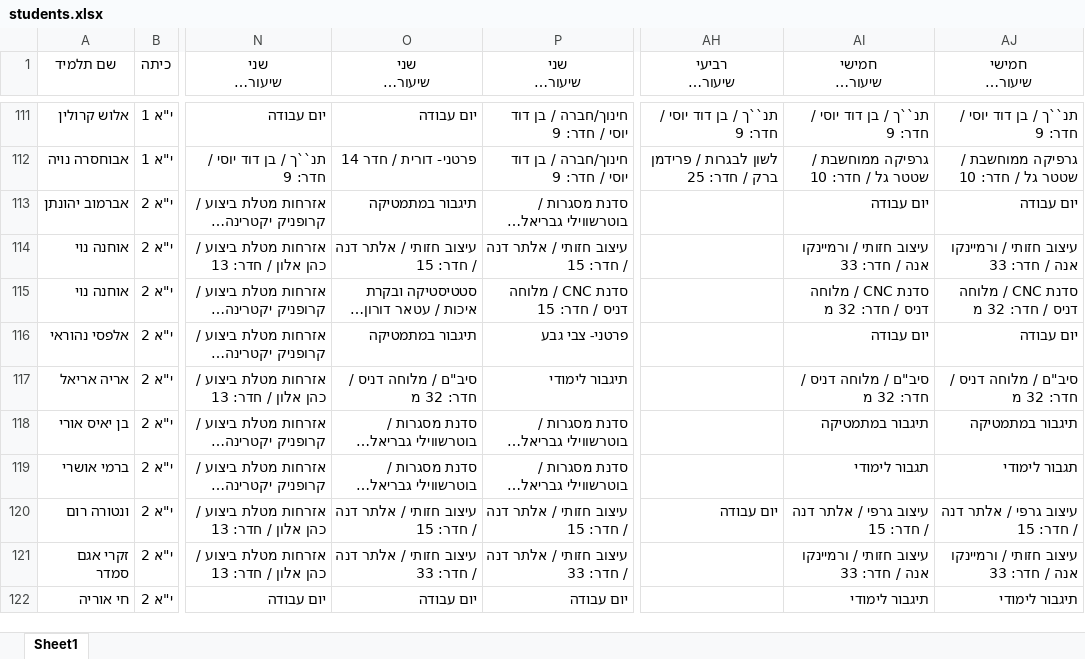
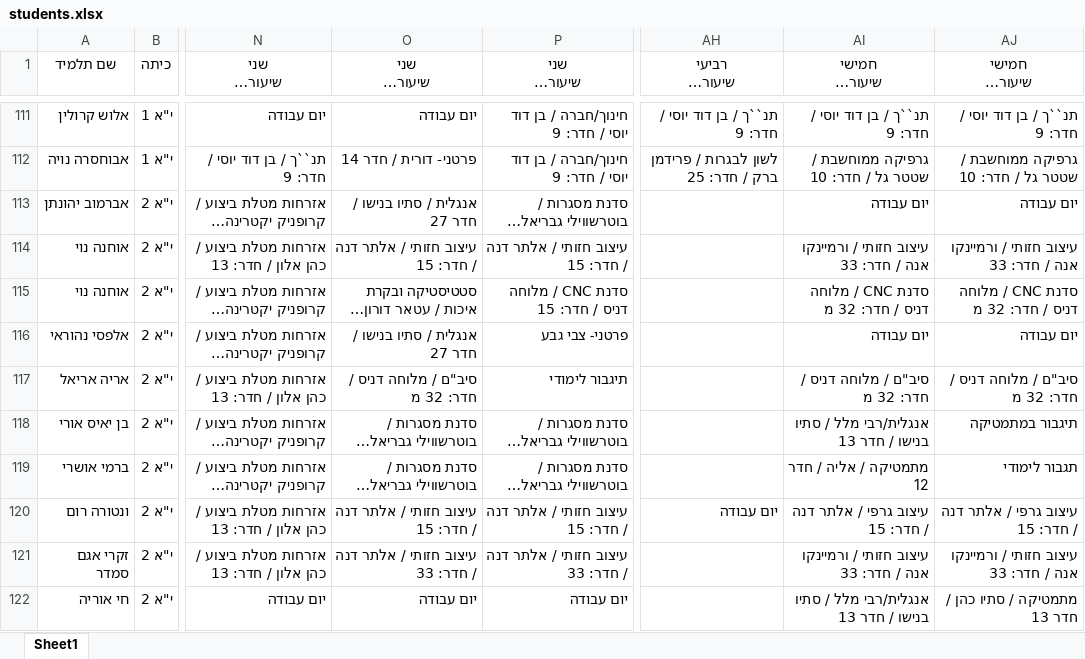
Before and after one commit to Barakfr99/ort-ormat-shedule-hub, an Excel workbook: public/data/students.xlsx, sheet Sheet1, drawn as a sheet; only a part is shown, gaps mark what is left out; long unchanged cells end in …; values as stored, in another font and other column widths than the file's, no borders; the diff covers the shown part only; the diff names each change by its address in the sheet, - before the commit and + after, or states it on an @@ line.

```diff
--- a/public/data/students.xlsx (sheet Sheet1)
+++ b/public/data/students.xlsx (sheet Sheet1)
-O113 (שני שיעור 5 (12:05-12:50)): תיגבור במתמטיקה
+O113 (שני שיעור 5 (12:05-12:50)): אנגלית / סתיו בנישו / חדר 27
-O116 (שני שיעור 5 (12:05-12:50)): תיגבור במתמטיקה
+O116 (שני שיעור 5 (12:05-12:50)): אנגלית / סתיו בנישו / חדר 27
-AI118 (חמישי שיעור 1 (08:45-09:15)): תיגבור במתמטיקה
+AI118 (חמישי שיעור 1 (08:45-09:15)): אנגלית/רבי מלל / סתיו בנישו / חדר 13
-AI119 (חמישי שיעור 1 (08:45-09:15)): תגבור לימודי
+AI119 (חמישי שיעור 1 (08:45-09:15)): מתמטיקה / אליה / חדר 12
-AI122 (חמישי שיעור 1 (08:45-09:15)): תיגבור לימודי
+AI122 (חמישי שיעור 1 (08:45-09:15)): אנגלית/רבי מלל / סתיו בנישו / חדר 13
-AJ122 (חמישי שיעור 2 (09:15-10:00)): תיגבור לימודי
+AJ122 (חמישי שיעור 2 (09:15-10:00)): מתמטיקה / סתיו כהן / חדר 13
```
Also changed, not shown: 48 edited cells elsewhere in this sheet.
